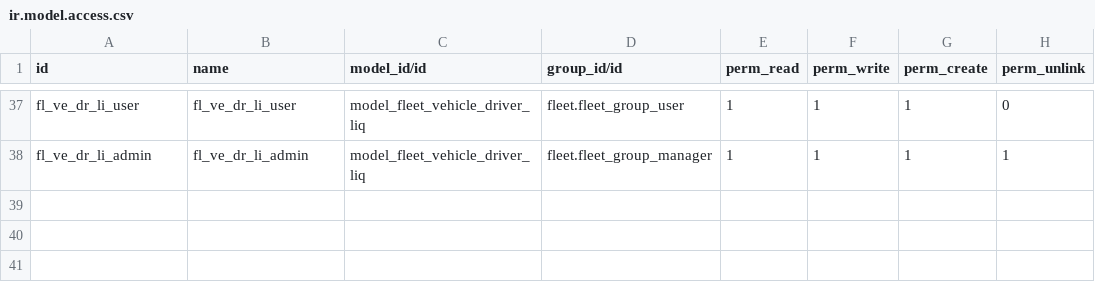
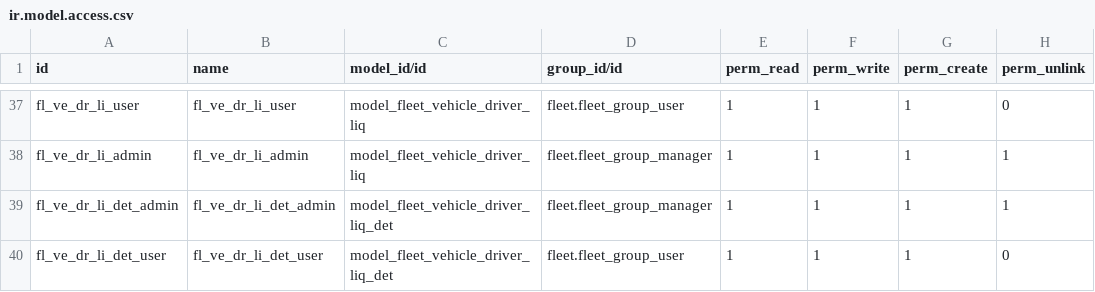
Before and after one commit to javobqcol/fleet-adicionales, a CSV file: security/ir.model.access.csv, drawn as a sheet; only a part is shown, gaps mark what is left out.

```diff
--- a/security/ir.model.access.csv
+++ b/security/ir.model.access.csv
@@ -38 +38,3 @@ fl_ve_dr_li_user,fl_ve_dr_li_user,model_fleet_vehicle_driver_liq,fleet.fleet_gro
 fl_ve_dr_li_admin,fl_ve_dr_li_admin,model_fleet_vehicle_driver_liq,fleet.fleet_group_manager,1,1,1,1
+fl_ve_dr_li_det_admin,fl_ve_dr_li_det_admin,model_fleet_vehicle_driver_liq_det,fleet.fleet_group_manager,1,1,1,1
+fl_ve_dr_li_det_user,fl_ve_dr_li_det_user,model_fleet_vehicle_driver_liq_det,fleet.fleet_group_user,1,1,1,0
```
Also changed, not shown: 9 other files.
